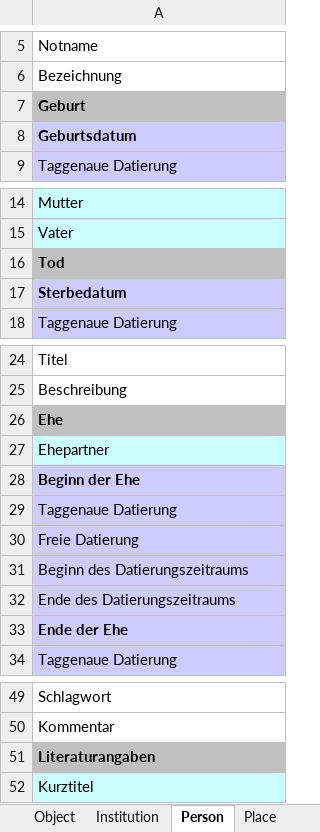
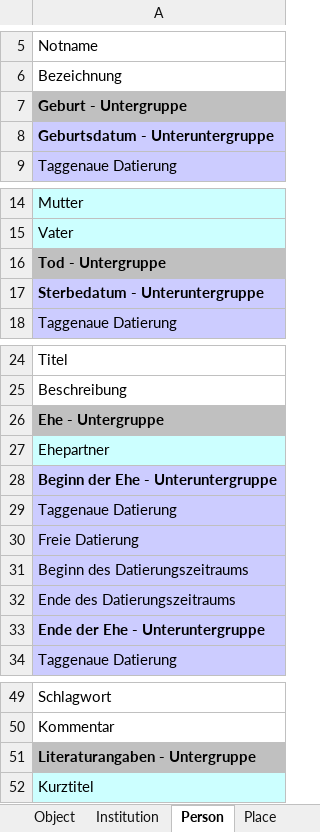
Before and after one commit to ViSIT-Dev/metadb-rest-api, an Excel workbook: templates/visitExcel.xlsx, sheet Person, drawn as a sheet; only a part is shown, gaps mark what is left out; values as stored, in another font and other column widths than the file's, no borders; the diff names each change by its address in the sheet, - before the commit and + after, or states it on an @@ line.

```diff
--- a/templates/visitExcel.xlsx (sheet Person)
+++ b/templates/visitExcel.xlsx (sheet Person)
-A7: Geburt
+A7: Geburt - Untergruppe
-A8: Geburtsdatum
+A8: Geburtsdatum - Unteruntergruppe
-A16: Tod
+A16: Tod - Untergruppe
-A17: Sterbedatum
+A17: Sterbedatum - Unteruntergruppe
-A26: Ehe
+A26: Ehe - Untergruppe
-A28: Beginn der Ehe
+A28: Beginn der Ehe - Unteruntergruppe
-A33: Ende der Ehe
+A33: Ende der Ehe - Unteruntergruppe
-A51: Literaturangaben
+A51: Literaturangaben - Untergruppe
```
Also changed, not shown: sheet Architecture, sheet Object, sheet Reference, sheet Activity, sheet Place, sheet Group, 9 other files.
